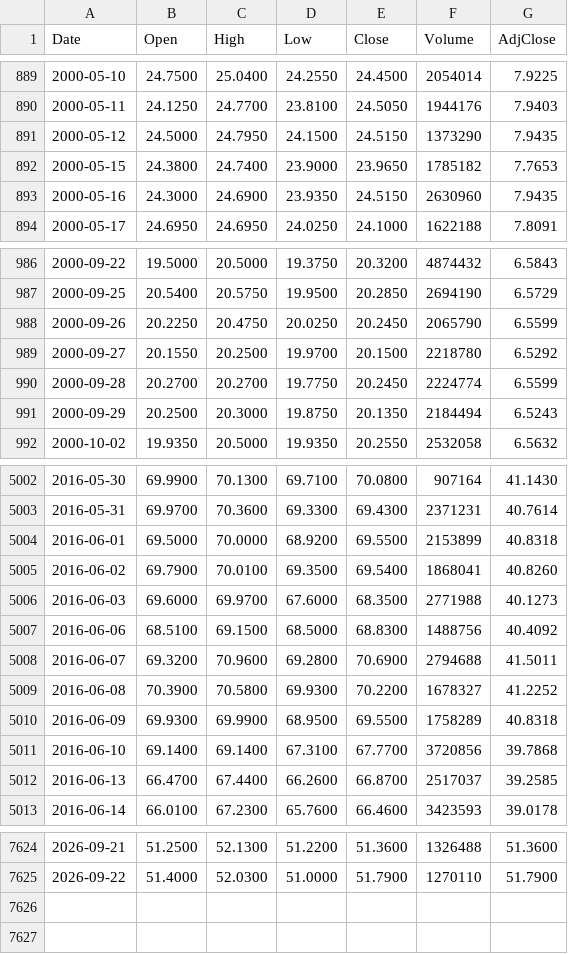
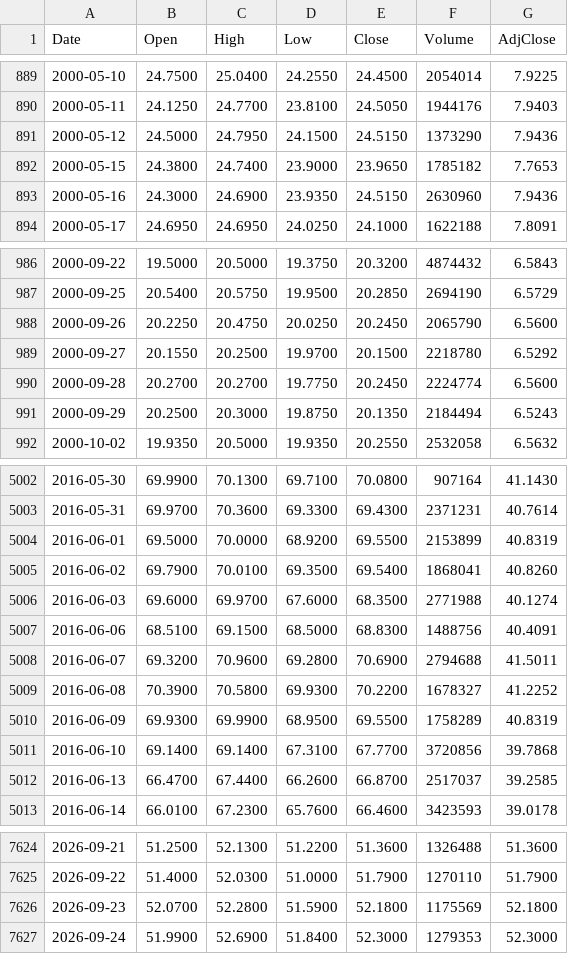
Before and after one commit to freeggit/pruefstand-daten, a CSV file: data/kurse/bas.de_d.csv, drawn as a sheet; only a part is shown, gaps mark what is left out; the diff covers the shown part only.

```diff
--- a/data/kurse/bas.de_d.csv
+++ b/data/kurse/bas.de_d.csv
@@ -890,5 +890,5 @@ Date,Open,High,Low,Close,Volume,AdjClose
 2000-05-11,24.1250,24.7700,23.8100,24.5050,1944176,7.9403
-2000-05-12,24.5000,24.7950,24.1500,24.5150,1373290,7.9435
+2000-05-12,24.5000,24.7950,24.1500,24.5150,1373290,7.9436
 2000-05-15,24.3800,24.7400,23.9000,23.9650,1785182,7.7653
-2000-05-16,24.3000,24.6900,23.9350,24.5150,2630960,7.9435
+2000-05-16,24.3000,24.6900,23.9350,24.5150,2630960,7.9436
 2000-05-17,24.6950,24.6950,24.0250,24.1000,1622188,7.8091
@@ -987,5 +987,5 @@ Date,Open,High,Low,Close,Volume,AdjClose
 2000-09-25,20.5400,20.5750,19.9500,20.2850,2694190,6.5729
-2000-09-26,20.2250,20.4750,20.0250,20.2450,2065790,6.5599
+2000-09-26,20.2250,20.4750,20.0250,20.2450,2065790,6.5600
 2000-09-27,20.1550,20.2500,19.9700,20.1500,2218780,6.5292
-2000-09-28,20.2700,20.2700,19.7750,20.2450,2224774,6.5599
+2000-09-28,20.2700,20.2700,19.7750,20.2450,2224774,6.5600
 2000-09-29,20.2500,20.3000,19.8750,20.1350,2184494,6.5243
@@ -5003,9 +5003,9 @@ Date,Open,High,Low,Close,Volume,AdjClose
 2016-05-31,69.9700,70.3600,69.3300,69.4300,2371231,40.7614
-2016-06-01,69.5000,70.0000,68.9200,69.5500,2153899,40.8318
+2016-06-01,69.5000,70.0000,68.9200,69.5500,2153899,40.8319
 2016-06-02,69.7900,70.0100,69.3500,69.5400,1868041,40.8260
-2016-06-03,69.6000,69.9700,67.6000,68.3500,2771988,40.1273
-2016-06-06,68.5100,69.1500,68.5000,68.8300,1488756,40.4092
+2016-06-03,69.6000,69.9700,67.6000,68.3500,2771988,40.1274
+2016-06-06,68.5100,69.1500,68.5000,68.8300,1488756,40.4091
 2016-06-07,69.3200,70.9600,69.2800,70.6900,2794688,41.5011
 2016-06-08,70.3900,70.5800,69.9300,70.2200,1678327,41.2252
-2016-06-09,69.9300,69.9900,68.9500,69.5500,1758289,40.8318
+2016-06-09,69.9300,69.9900,68.9500,69.5500,1758289,40.8319
 2016-06-10,69.1400,69.1400,67.3100,67.7700,3720856,39.7868
@@ -7625 +7625,3 @@ Date,Open,High,Low,Close,Volume,AdjClose
 2026-09-22,51.4000,52.0300,51.0000,51.7900,1270110,51.7900
+2026-09-23,52.0700,52.2800,51.5900,52.1800,1175569,52.1800
+2026-09-24,51.9900,52.6900,51.8400,52.3000,1279353,52.3000
```
Also changed, not shown: 156 edited cells elsewhere in this file, data/fred/BAMLH0A0HYM2.csv, data/fred/ICSA.csv, 30 other files.
